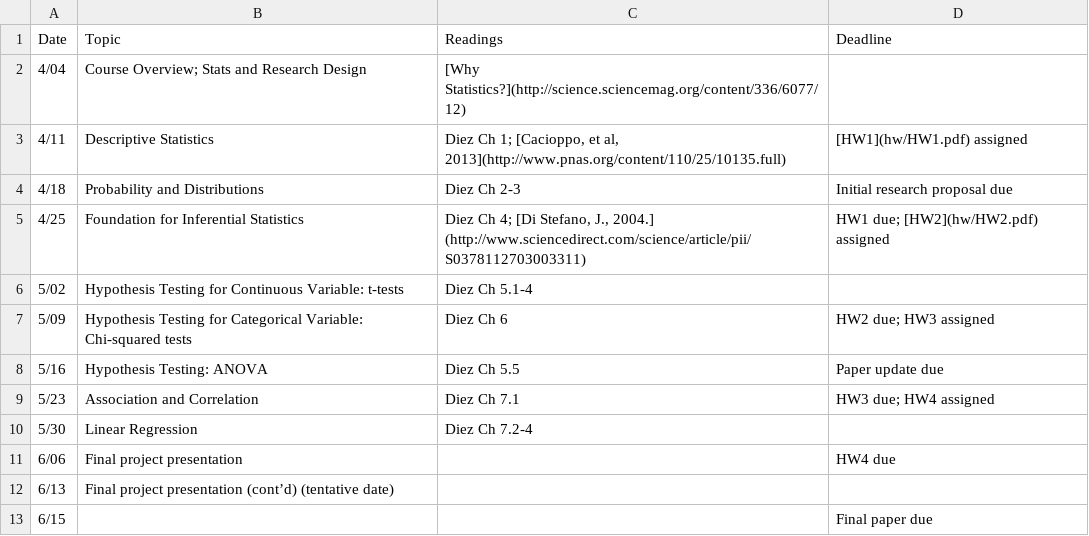
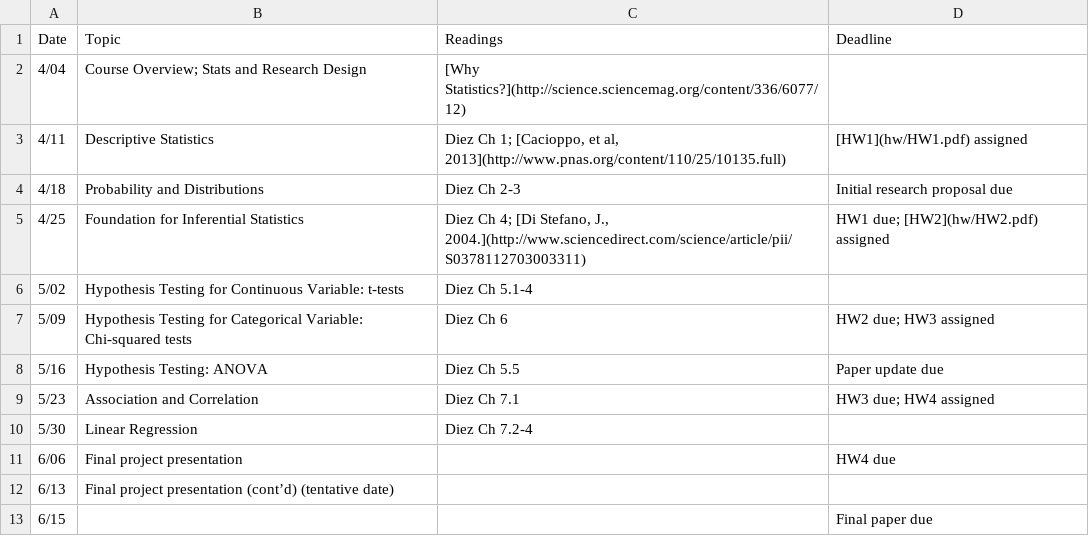
Before and after one commit to jamgreen/usp634.github.io, a CSV file: schedule.csv, drawn as a sheet.

```diff
--- a/schedule.csv
+++ b/schedule.csv
@@ -4,3 +4,3 @@ Date| Topic| Readings| Deadline
 4/18| Probability and Distributions| Diez Ch 2-3| Initial research proposal due
-4/25| Foundation for Inferential Statistics| Diez Ch 4; [Di Stefano, J., 2004.] (http://www.sciencedirect.com/science/article/pii/S0378112703003311)| HW1 due; [HW2](hw/HW2.pdf) assigned
+4/25| Foundation for Inferential Statistics| Diez Ch 4; [Di Stefano, J., 2004.](http://www.sciencedirect.com/science/article/pii/S0378112703003311)| HW1 due; [HW2](hw/HW2.pdf) assigned
 5/02| Hypothesis Testing for Continuous Variable: t-tests| Diez Ch 5.1-4  |
```
Also changed, not shown: 1 other file.
